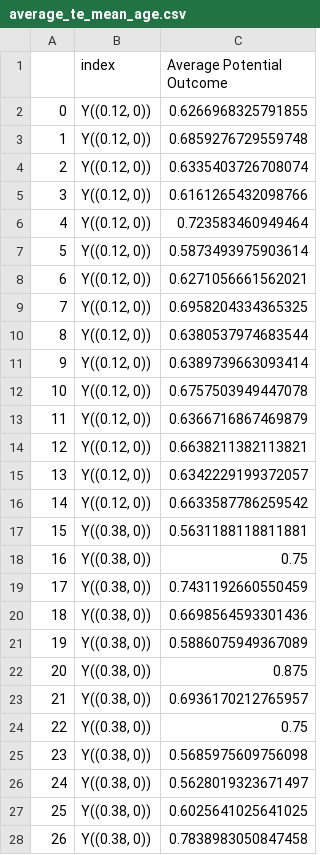
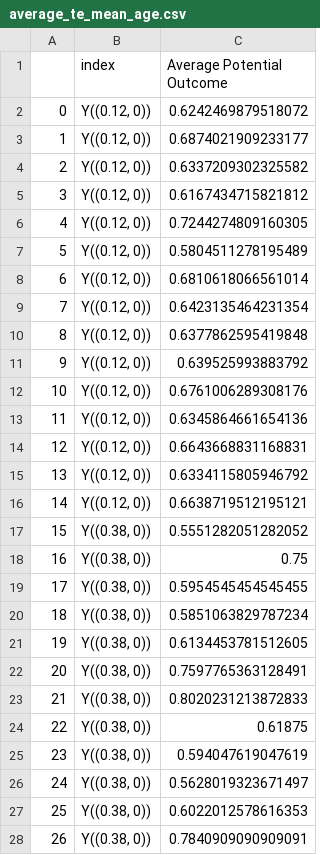
Before and after one commit to Hockey86/iic_causal_inference, a CSV file: aim2/average_te_mean_age.csv, drawn as a sheet; only a part is shown; the diff covers the shown part only; the diff names each change by its address in the sheet, - before the commit and + after, or states it on an @@ line.

```diff
--- a/aim2/average_te_mean_age.csv
+++ b/aim2/average_te_mean_age.csv
-C2 (Average Potential Outcome): 0.6266968325791855
+C2 (Average Potential Outcome): 0.6242469879518072
-C3 (Average Potential Outcome): 0.6859276729559748
+C3 (Average Potential Outcome): 0.6874021909233177
-C4 (Average Potential Outcome): 0.6335403726708074
+C4 (Average Potential Outcome): 0.6337209302325582
-C5 (Average Potential Outcome): 0.6161265432098766
+C5 (Average Potential Outcome): 0.6167434715821812
-C6 (Average Potential Outcome): 0.723583460949464
+C6 (Average Potential Outcome): 0.7244274809160305
-C7 (Average Potential Outcome): 0.5873493975903614
+C7 (Average Potential Outcome): 0.5804511278195489
-C8 (Average Potential Outcome): 0.6271056661562021
+C8 (Average Potential Outcome): 0.6810618066561014
-C9 (Average Potential Outcome): 0.6958204334365325
+C9 (Average Potential Outcome): 0.6423135464231354
-C10 (Average Potential Outcome): 0.6380537974683544
+C10 (Average Potential Outcome): 0.6377862595419848
-C11 (Average Potential Outcome): 0.6389739663093414
+C11 (Average Potential Outcome): 0.639525993883792
-C12 (Average Potential Outcome): 0.6757503949447078
+C12 (Average Potential Outcome): 0.6761006289308176
-C13 (Average Potential Outcome): 0.6366716867469879
+C13 (Average Potential Outcome): 0.6345864661654136
-C14 (Average Potential Outcome): 0.6638211382113821
+C14 (Average Potential Outcome): 0.6643668831168831
-C15 (Average Potential Outcome): 0.6342229199372057
+C15 (Average Potential Outcome): 0.6334115805946792
-C16 (Average Potential Outcome): 0.6633587786259542
+C16 (Average Potential Outcome): 0.6638719512195121
-C17 (Average Potential Outcome): 0.5631188118811881
+C17 (Average Potential Outcome): 0.5551282051282052
-C19 (Average Potential Outcome): 0.7431192660550459
+C19 (Average Potential Outcome): 0.5954545454545455
-C20 (Average Potential Outcome): 0.6698564593301436
+C20 (Average Potential Outcome): 0.5851063829787234
-C21 (Average Potential Outcome): 0.5886075949367089
+C21 (Average Potential Outcome): 0.6134453781512605
-C22 (Average Potential Outcome): 0.875
+C22 (Average Potential Outcome): 0.7597765363128491
-C23 (Average Potential Outcome): 0.6936170212765957
+C23 (Average Potential Outcome): 0.8020231213872833
-C24 (Average Potential Outcome): 0.75
+C24 (Average Potential Outcome): 0.61875
-C25 (Average Potential Outcome): 0.5685975609756098
+C25 (Average Potential Outcome): 0.594047619047619
-C27 (Average Potential Outcome): 0.6025641025641025
+C27 (Average Potential Outcome): 0.6022012578616353
-C28 (Average Potential Outcome): 0.7838983050847458
+C28 (Average Potential Outcome): 0.7840909090909091
```
Also changed, not shown: 2 added rows, 3 removed rows, 23 edited cells and row numbers in column A elsewhere in this file, aim2/MALTS_distmat.csv, aim2/M_opt_mean.csv, 29 other files.
